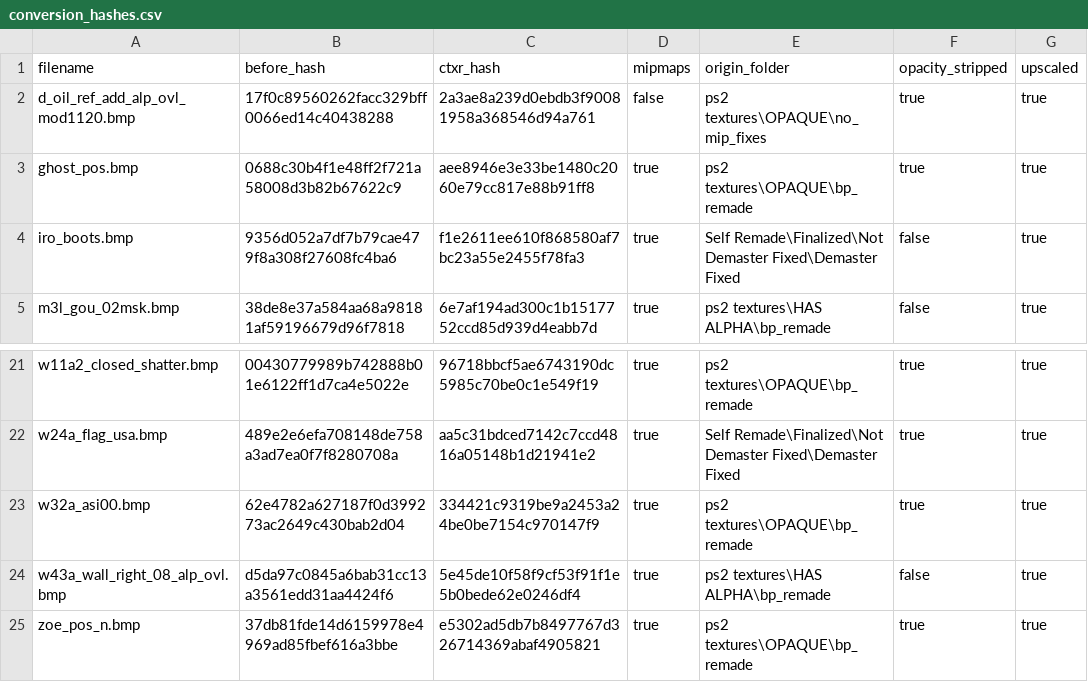
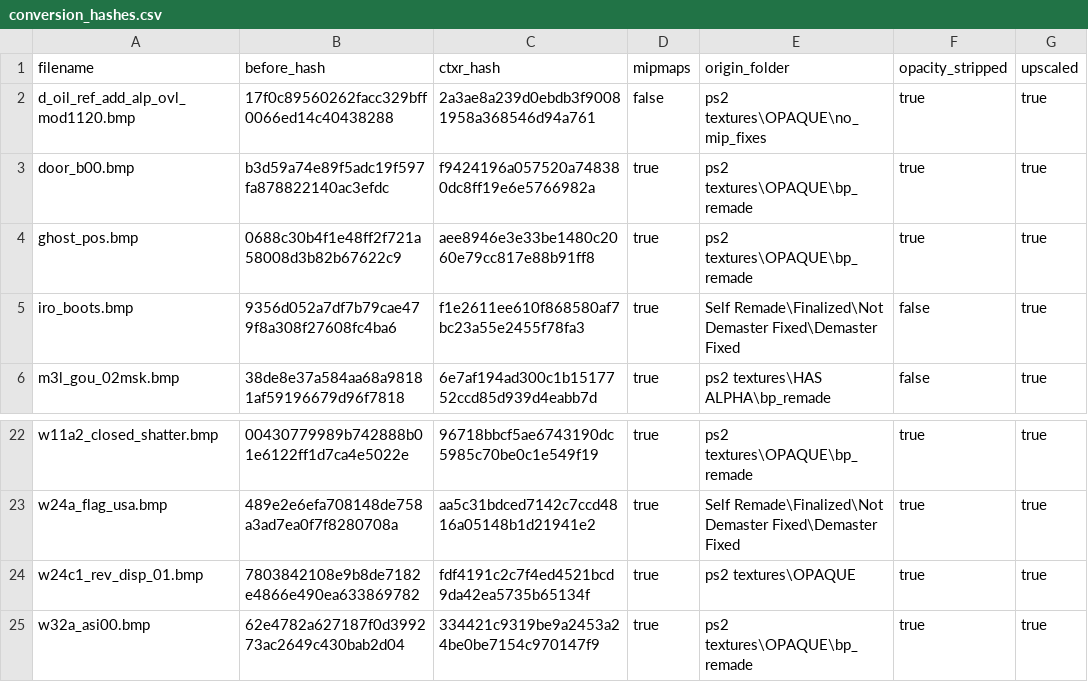
Before and after one commit to ShizCalev/MGS2-Demastered-Substance-Edition, a CSV file: Textures/Staging - 4x Upscaled/textures/flatlist/ovr_stm/ovr_eu/_win/conversion_hashes.csv, drawn as a sheet; only a part is shown, gaps mark what is left out; the shorter side is filled out with more unchanged rows.

```diff
--- a/Textures/Staging - 4x Upscaled/textures/flatlist/ovr_stm/ovr_eu/_win/conversion_hashes.csv
+++ b/Textures/Staging - 4x Upscaled/textures/flatlist/ovr_stm/ovr_eu/_win/conversion_hashes.csv
@@ -2,2 +2,3 @@ filename,before_hash,ctxr_hash,mipmaps,origin_folder,opacity_stripped,upscaled
 d_oil_ref_add_alp_ovl_mod1120.bmp,17f0c89560262facc329bff0066ed14c40438288,2a3ae8a239d0ebdb3f90081958a368546d94a761,false,ps2 textures\OPAQUE\no_mip_fixes,true,true
+door_b00.bmp,b3d59a74e89f5adc19f597fa878822140ac3efdc,f9424196a057520a748380dc8ff19e6e5766982a,true,ps2 textures\OPAQUE\bp_remade,true,true
 ghost_pos.bmp,0688c30b4f1e48ff2f721a58008d3b82b67622c9,aee8946e3e33be1480c2060e79cc817e88b91ff8,true,ps2 textures\OPAQUE\bp_remade,true,true
@@ -22,2 +23,3 @@ w11a2_closed_shatter.bmp,00430779989b742888b01e6122ff1d7ca4e5022e,96718bbcf5ae67
 w24a_flag_usa.bmp,489e2e6efa708148de758a3ad7ea0f7f8280708a,aa5c31bdced7142c7ccd4816a05148b1d21941e2,true,Self Remade\Finalized\Not Demaster Fixed\Demaster Fixed,true,true
+w24c1_rev_disp_01.bmp,7803842108e9b8de7182e4866e490ea633869782,fdf4191c2c7f4ed4521bcd9da42ea5735b65134f,true,ps2 textures\OPAQUE,true,true
 w32a_asi00.bmp,62e4782a627187f0d399273ac2649c430bab2d04,334421c9319be9a2453a24be0be7154c970147f9,true,ps2 textures\OPAQUE\bp_remade,true,true
```
Also changed, not shown: Textures/Staging - 2x Upscaled/textures/flatlist/ovr_stm/ovr_eu/_win/conversion_hashes.csv, Textures/Staging/textures/flatlist/ovr_stm/ovr_eu/_win/conversion_hashes.csv, 27 other files.
